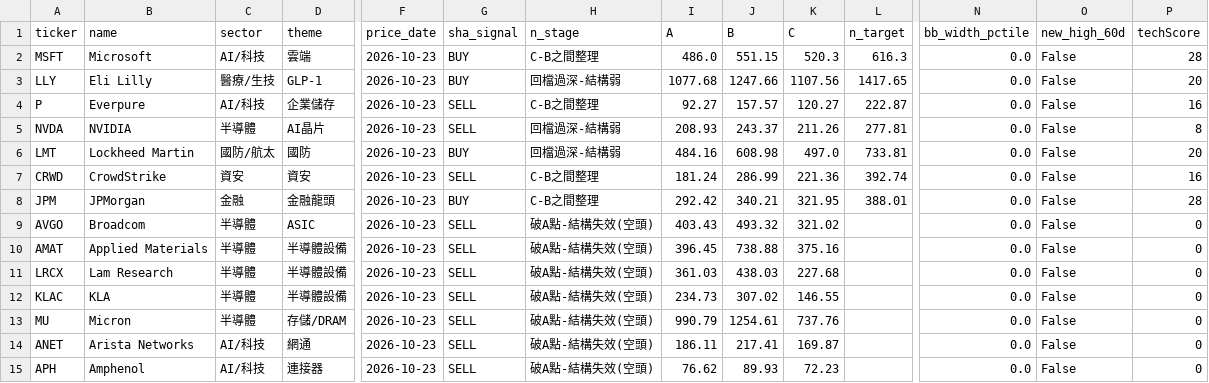
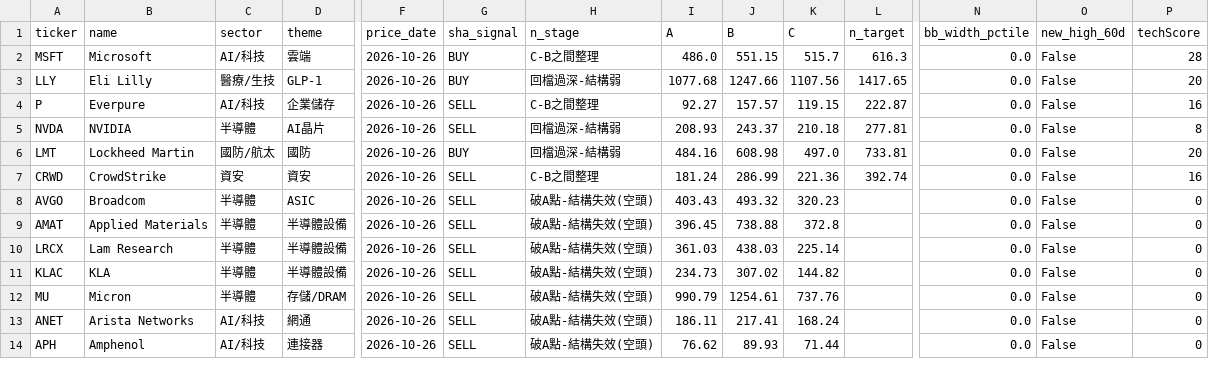
Before and after one commit to dilyschy-gif/us-stockradar, a CSV file: scan_result.csv, drawn as a sheet; only a part is shown, gaps mark what is left out; removed rows and columns are numbered as before the commit, all else as after; rows hold the shown columns only; the diff covers the shown part only; the diff names each change by its address in the sheet, - before the commit and + after, or states it on an @@ line.

Commit message:
US scan 2026-10-27

```diff
--- a/scan_result.csv
+++ b/scan_result.csv
-F2:F7 (price_date): 2026-10-23
+F2:F7 (price_date): 2026-10-26
-K2 (C): 520.3
+K2 (C): 515.7
-K4 (C): 120.27
+K4 (C): 119.15
-K5 (C): 211.26
+K5 (C): 210.18
-row 8: JPM | JPMorgan | 金融 | 金融龍頭 | 2026-10-23 | BUY | C-B之間整理 | 292.42 | 340.21 | 321.95 | 388.01 | 0.0 | False | 28
-F8:F14 (price_date): 2026-10-23
+F8:F14 (price_date): 2026-10-26
-K8 (C): 321.02
+K8 (C): 320.23
-K9 (C): 375.16
+K9 (C): 372.8
-K10 (C): 227.68
+K10 (C): 225.14
-K11 (C): 146.55
+K11 (C): 144.82
-K13 (C): 169.87
+K13 (C): 168.24
-K14 (C): 72.23
+K14 (C): 71.44
```
Also changed, not shown: 3 added rows, 2 removed rows and 18 edited cells elsewhere in this file, 4 other files.
